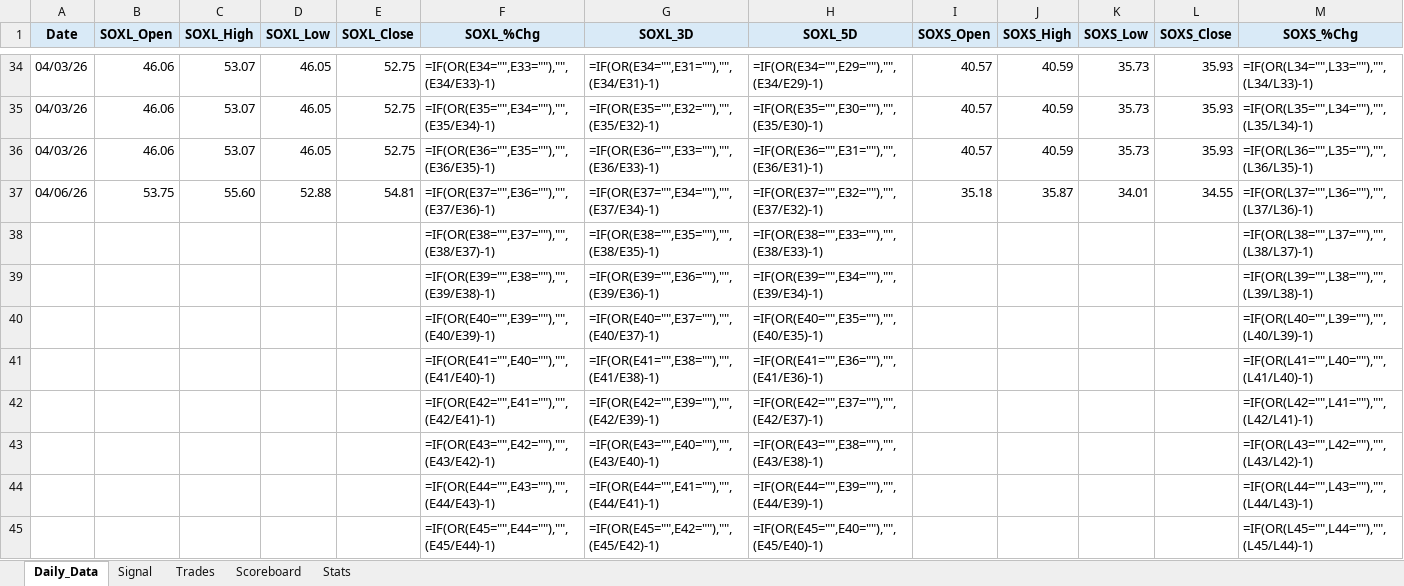
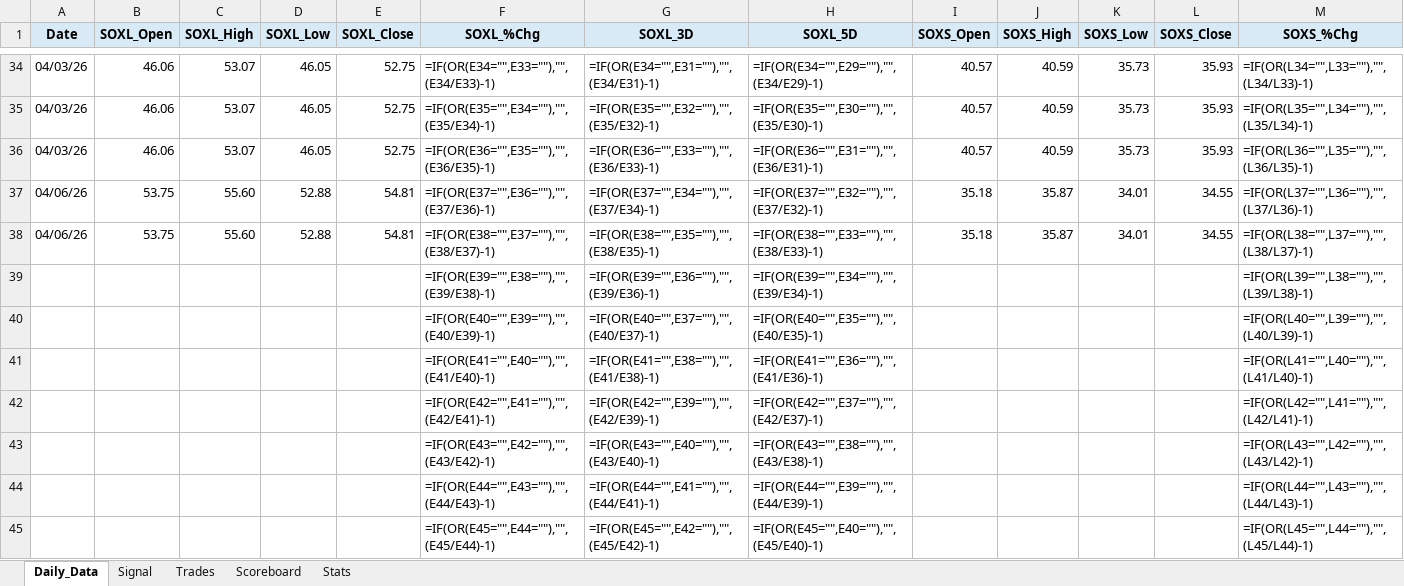
Before and after one commit to mrpink970/4-etf-trading-plan, an Excel workbook: 4_ETF_Trading_Workbook_Template.xlsx, sheet Daily_Data, drawn as a sheet; only a part is shown, gaps mark what is left out; values as stored, in another font and other column widths than the file's, no borders; formulas without a stored value are shown as written; removed rows and columns are numbered as before the commit, all else as after; rows hold the shown columns only; the diff names each change by its address in the sheet, - before the commit and + after, or states it on an @@ line.

```diff
--- a/4_ETF_Trading_Workbook_Template.xlsx (sheet Daily_Data)
+++ b/4_ETF_Trading_Workbook_Template.xlsx (sheet Daily_Data)
-row 38:  |  |  |  |  | =IF(OR(E38="",E37=""),"",(E38/E37)-1) | =IF(OR(E38="",E35=""),"",(E38/E35)-1) | =IF(OR(E38="",E33=""),"",(E38/E33)-1) |  |  |  |  | =IF(OR(L38="",L37=""),"",(L38/L37)-1)
+row 38: 04/06/26 | 53.75 | 55.60 | 52.88 | 54.81 | =IF(OR(E38="",E37=""),"",(E38/E37)-1) | =IF(OR(E38="",E35=""),"",(E38/E35)-1) | =IF(OR(E38="",E33=""),"",(E38/E33)-1) | 35.18 | 35.87 | 34.01 | 34.55 | =IF(OR(L38="",L37=""),"",(L38/L37)-1)
```
